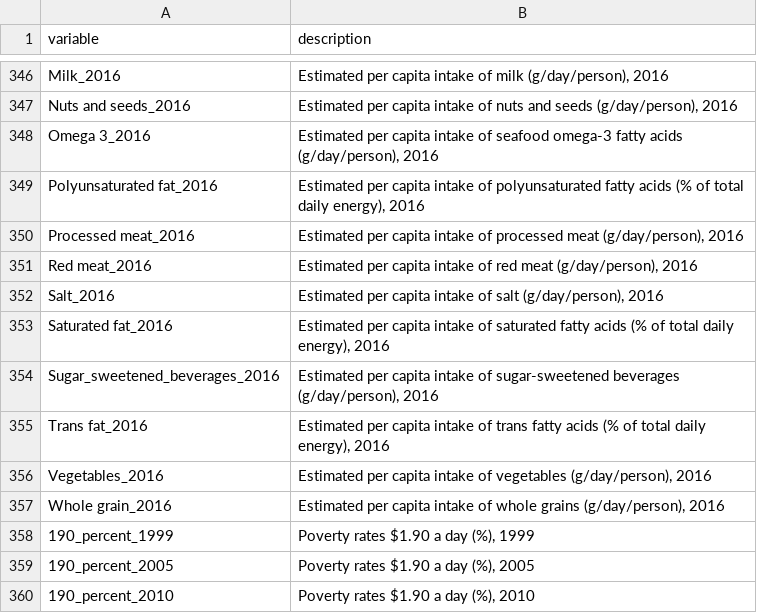
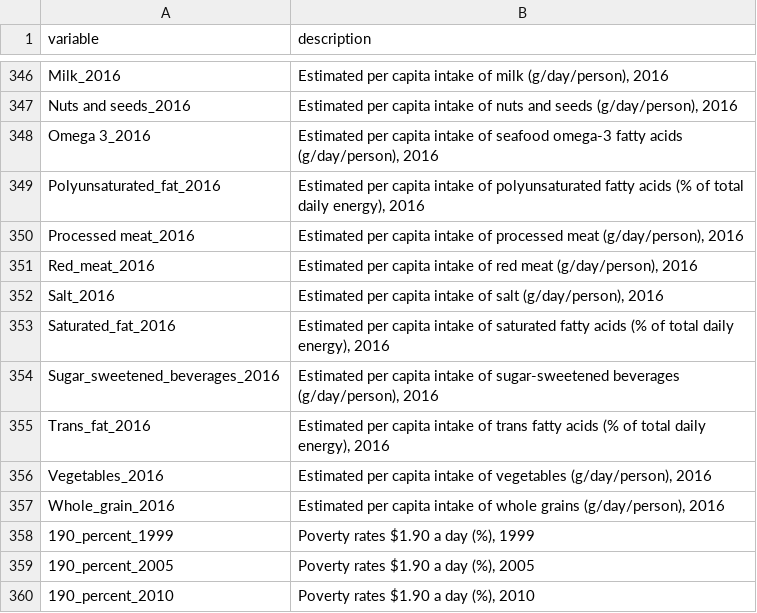
Before and after one commit to laheraestefania/golden-doodles, a CSV file: data/metadata.csv, drawn as a sheet; only a part is shown, gaps mark what is left out.

```diff
--- a/data/metadata.csv
+++ b/data/metadata.csv
@@ -348,11 +348,11 @@ Nuts and seeds_2016,"Estimated per capita intake of nuts and seeds (g/day/person
 Omega 3_2016,"Estimated per capita intake of seafood omega-3 fatty acids (g/day/person), 2016"
-Polyunsaturated fat_2016,"Estimated per capita intake of polyunsaturated fatty acids (% of total daily energy), 2016"
+Polyunsaturated_fat_2016,"Estimated per capita intake of polyunsaturated fatty acids (% of total daily energy), 2016"
 Processed meat_2016,"Estimated per capita intake of processed meat (g/day/person), 2016"
-Red meat_2016,"Estimated per capita intake of red meat (g/day/person), 2016"
+Red_meat_2016,"Estimated per capita intake of red meat (g/day/person), 2016"
 Salt_2016,"Estimated per capita intake of salt (g/day/person), 2016"
-Saturated fat_2016,"Estimated per capita intake of saturated fatty acids (% of total daily energy), 2016"
+Saturated_fat_2016,"Estimated per capita intake of saturated fatty acids (% of total daily energy), 2016"
 Sugar_sweetened_beverages_2016,"Estimated per capita intake of sugar-sweetened beverages (g/day/person), 2016"
-Trans fat_2016,"Estimated per capita intake of trans fatty acids (% of total daily energy), 2016"
+Trans_fat_2016,"Estimated per capita intake of trans fatty acids (% of total daily energy), 2016"
 Vegetables_2016,"Estimated per capita intake of vegetables (g/day/person), 2016"
-Whole grain_2016,"Estimated per capita intake of whole grains (g/day/person), 2016"
+Whole_grain_2016,"Estimated per capita intake of whole grains (g/day/person), 2016"
 190_percent_1999,"Poverty rates $1.90 a day (%), 1999"
```
Also changed, not shown: data/cleaned_nutrition_data.csv, 31 other files.
